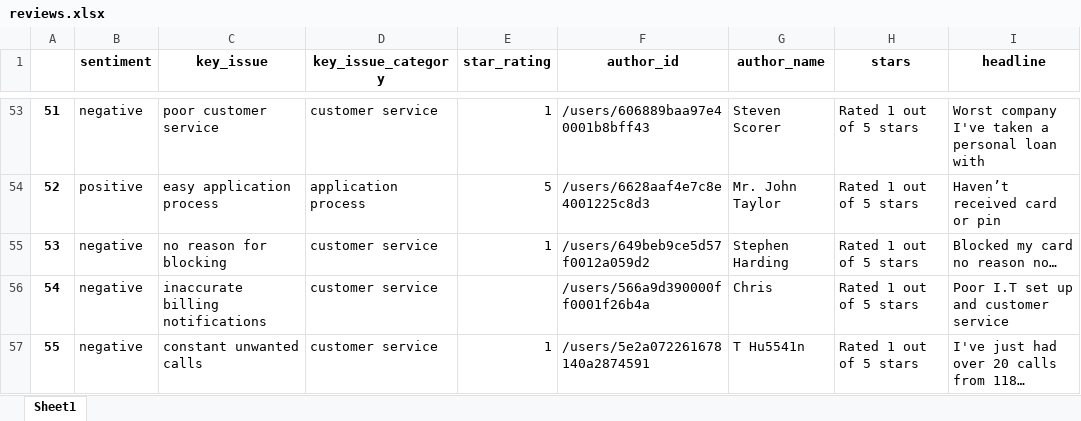
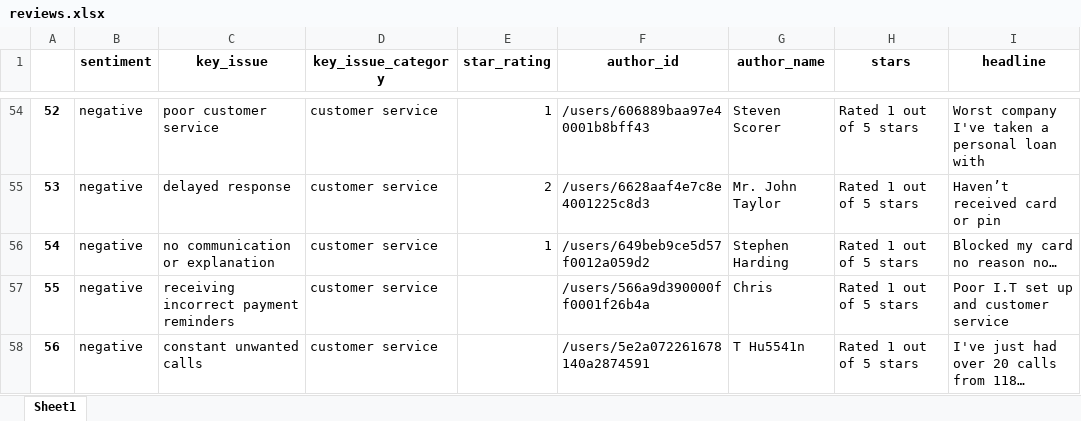
Before and after one commit to jakub-deka/review_demos, an Excel workbook: jupyter_demos/review_extractor/reviews.xlsx, sheet Sheet1, drawn as a sheet; only a part is shown, gaps mark what is left out; values as stored, in another font and other column widths than the file's, no borders; addresses are those after the commit; the diff covers the shown part only; the diff names each change by its address in the sheet, - before the commit and + after, or states it on an @@ line.

```diff
--- a/jupyter_demos/review_extractor/reviews.xlsx (sheet Sheet1)
+++ b/jupyter_demos/review_extractor/reviews.xlsx (sheet Sheet1)
@@ column A renumbered between rows 3 and 61 @@
-B55 (sentiment): positive
+B55 (sentiment): negative
-C55 (key_issue): easy application process
+C55 (key_issue): delayed response
-D55 (key_issue_category): application process
+D55 (key_issue_category): customer service
-E55 (star_rating): 5
+E55 (star_rating): 2
-C56 (key_issue): no reason for blocking
+C56 (key_issue): no communication or explanation
-C57 (key_issue): inaccurate billing notifications
+C57 (key_issue): receiving incorrect payment reminders
-E58 (star_rating): 1
+E58 (star_rating): (empty)
```
Also changed, not shown: 1 added row, 1 removed row and 65 edited cells elsewhere in this sheet, jupyter_demos/review_summariser/summary.xlsx, 31 other files.
